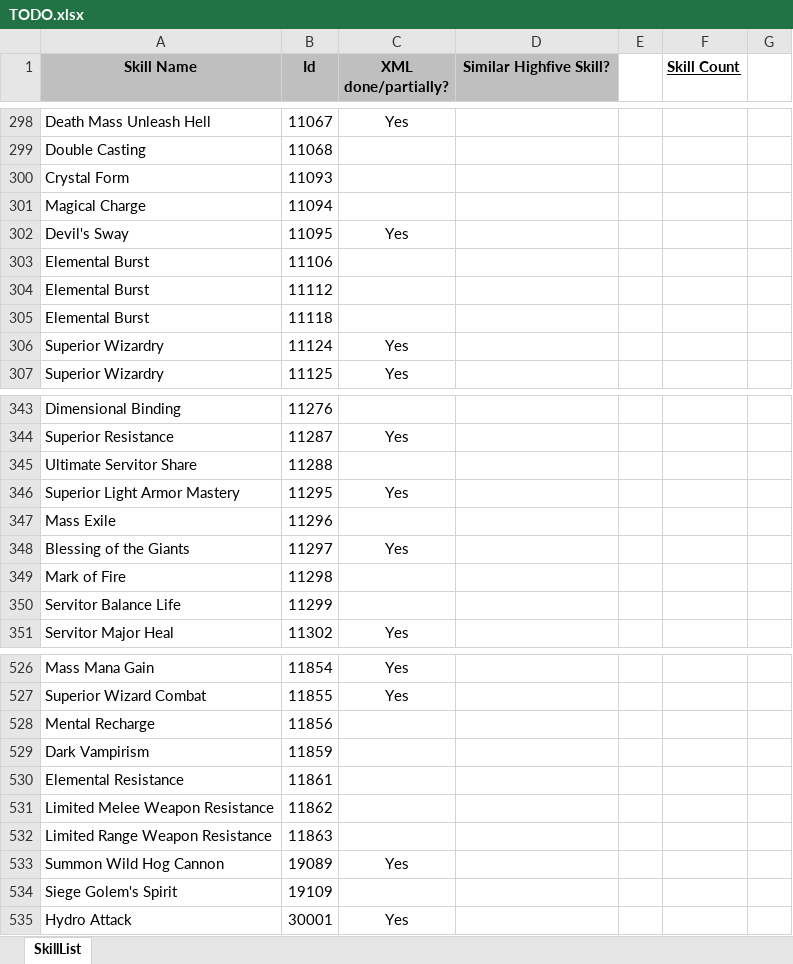
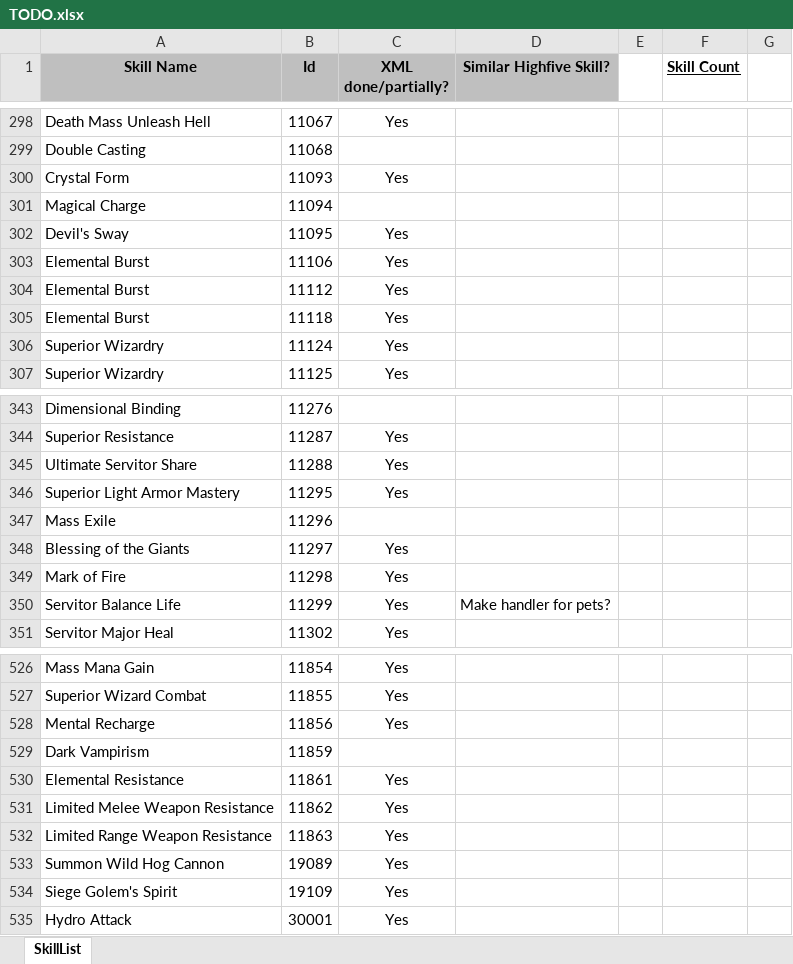
Before and after one commit to Enryu99/L2jMobius-01-11, an Excel workbook: trunk/dist/game/data/stats/skills/TODO.xlsx, sheet SkillList, drawn as a sheet; only a part is shown, gaps mark what is left out; values as stored, in another font and other column widths than the file's, no borders; the diff covers the shown part only; the diff names each change by its address in the sheet, - before the commit and + after, or states it on an @@ line.

Commit message:
More skills rework.

```diff
--- a/trunk/dist/game/data/stats/skills/TODO.xlsx (sheet SkillList)
+++ b/trunk/dist/game/data/stats/skills/TODO.xlsx (sheet SkillList)
-C300 (XML done/partially?): (empty)
+C300 (XML done/partially?): Yes
-C303:C305 (XML done/partially?): (empty)
+C303:C305 (XML done/partially?): Yes
-C345 (XML done/partially?): (empty)
+C345 (XML done/partially?): Yes
-C349:C350 (XML done/partially?): (empty)
+C349:C350 (XML done/partially?): Yes
-D350 (Similar Highfive Skill?): (empty)
+D350 (Similar Highfive Skill?): Make handler for pets?
-C528 (XML done/partially?): (empty)
+C528 (XML done/partially?): Yes
-C530:C532 (XML done/partially?): (empty)
+C530:C532 (XML done/partially?): Yes
-C534 (XML done/partially?): (empty)
+C534 (XML done/partially?): Yes
```
Also changed, not shown: 29 edited cells elsewhere in this sheet, 10 other files.
